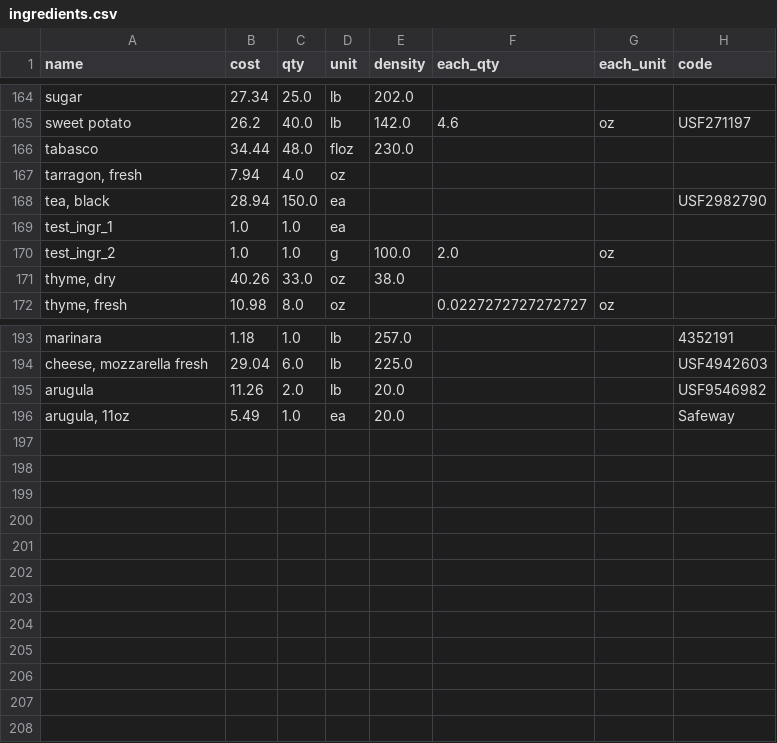
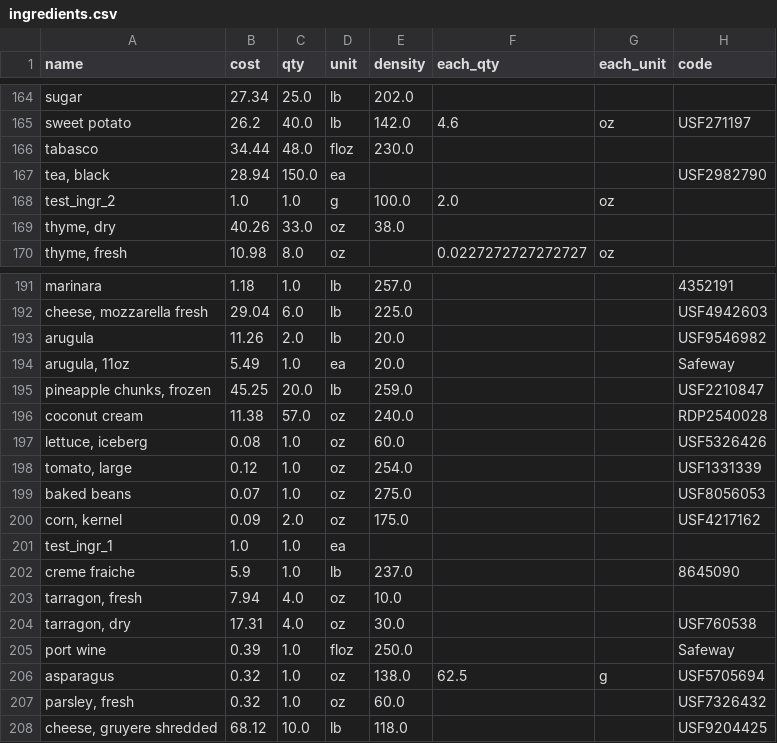
Before and after one commit to neophyte577/recipe_pricing, a CSV file: dist/_internal/dep/Ingredients/ingredients.csv, drawn as a sheet; only a part is shown, gaps mark what is left out.

Commit message:
Added new build and dist directories

```diff
--- a/dist/_internal/dep/Ingredients/ingredients.csv
+++ b/dist/_internal/dep/Ingredients/ingredients.csv
@@ -166,5 +166,3 @@ sweet potato,26.2,40.0,lb,142.0,4.6,oz,USF271197
 tabasco,34.44,48.0,floz,230.0,,,
-"tarragon, fresh",7.94,4.0,oz,,,,
 "tea, black",28.94,150.0,ea,,,,USF2982790
-test_ingr_1,1.0,1.0,ea,,,,
 test_ingr_2,1.0,1.0,g,100.0,2.0,oz,
@@ -196 +194,15 @@ arugula,11.26,2.0,lb,20.0,,,USF9546982
 "arugula, 11oz",5.49,1.0,ea,20.0,,,Safeway
+"pineapple chunks, frozen",45.25,20.0,lb,259.0,,,USF2210847
+coconut cream,11.38,57.0,oz,240.0,,,RDP2540028
+"lettuce, iceberg",0.08,1.0,oz,60.0,,,USF5326426
+"tomato, large",0.12,1.0,oz,254.0,,,USF1331339
+baked beans,0.07,1.0,oz,275.0,,,USF8056053
+"corn,  kernel",0.09,2.0,oz,175.0,,,USF4217162
+test_ingr_1,1.0,1.0,ea,,,,
+creme fraiche,5.9,1.0,lb,237.0,,,8645090
+"tarragon, fresh",7.94,4.0,oz,10.0,,,
+"tarragon, dry",17.31,4.0,oz,30.0,,,USF760538
+port wine,0.39,1.0,floz,250.0,,,Safeway
+asparagus,0.32,1.0,oz,138.0,62.5,g,USF5705694
+"parsley, fresh",0.32,1.0,oz,60.0,,,USF7326432
+"cheese, gruyere shredded",68.12,10.0,lb,118.0,,,USF9204425
```
Also changed, not shown: 43 other files.
